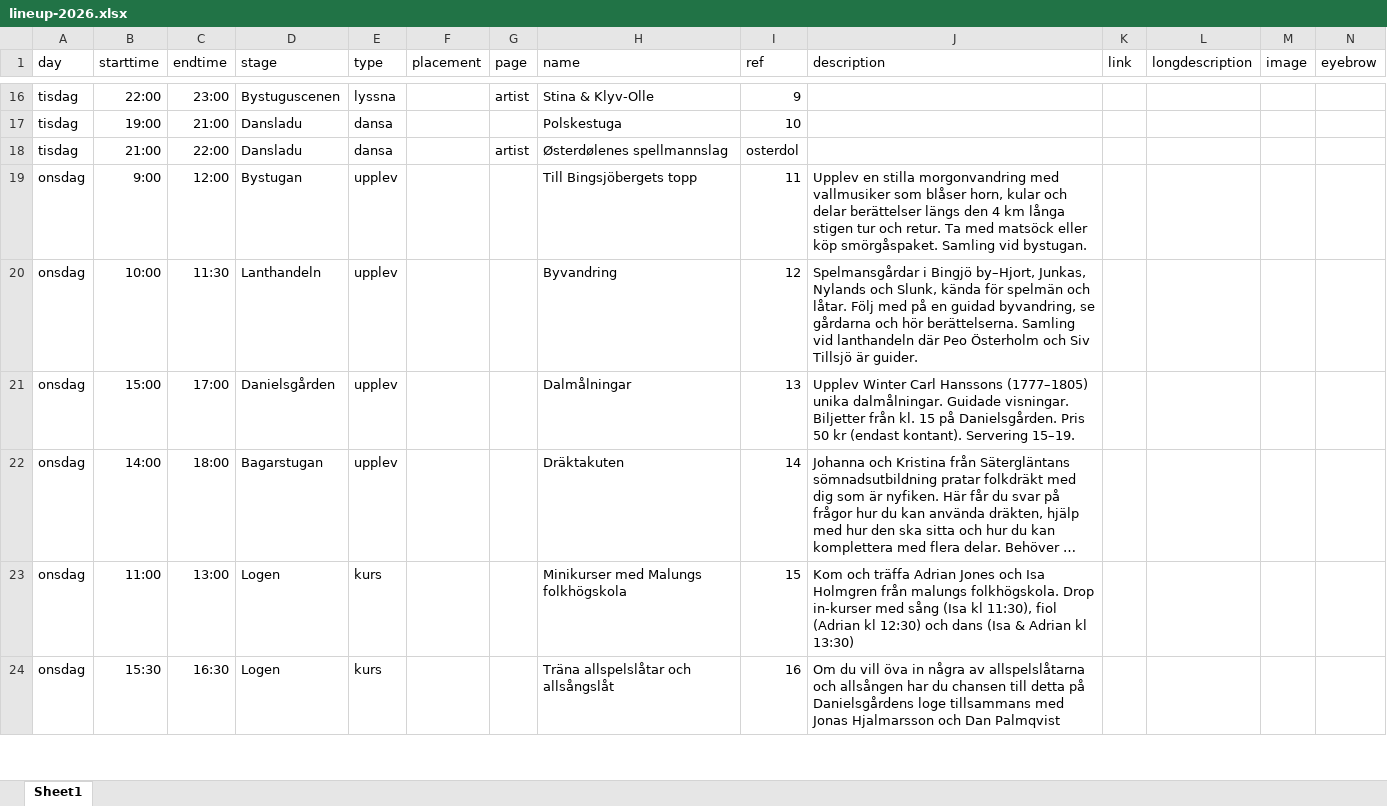
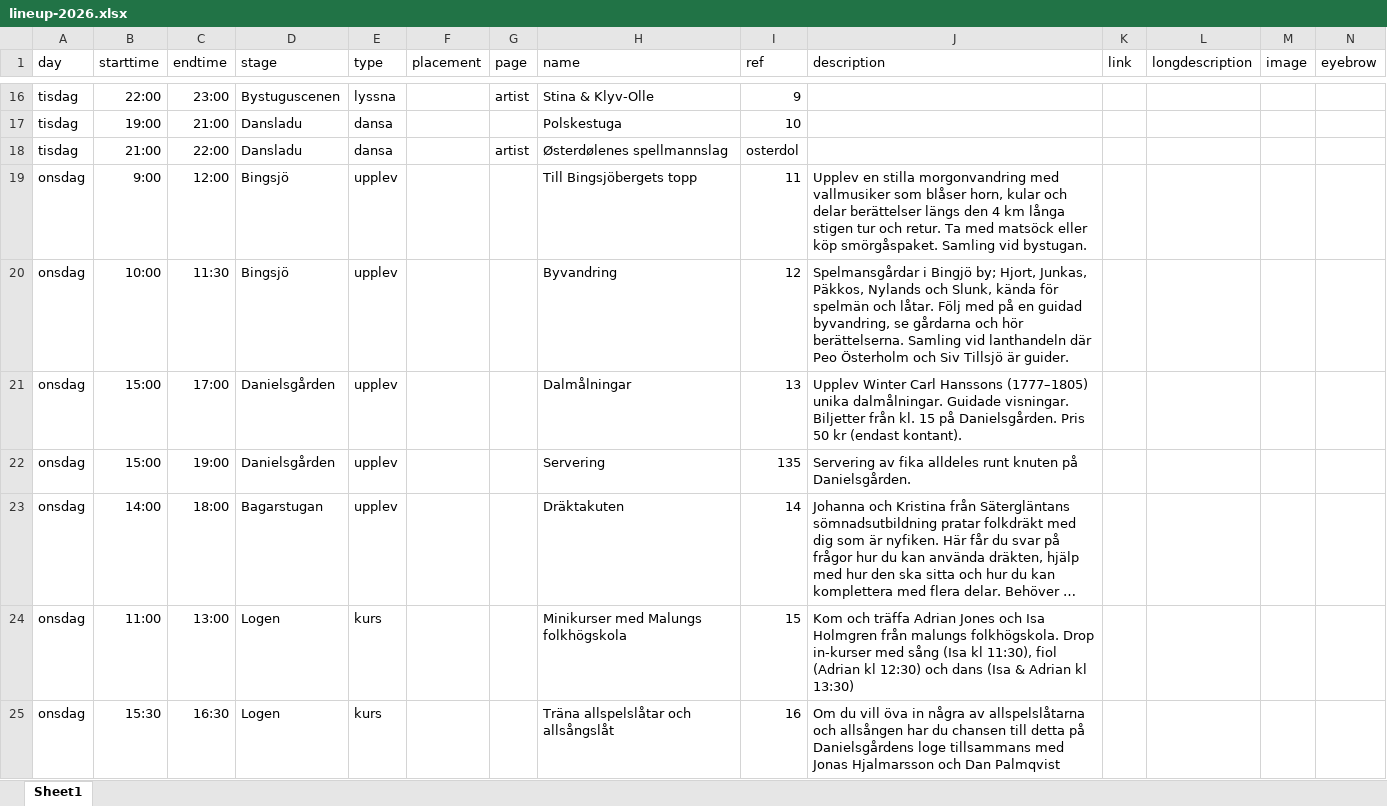
Before and after one commit to bingsjostamman/bingsjostamman.se, an Excel workbook: data/lineup-2026.xlsx, sheet Sheet1, drawn as a sheet; only a part is shown, gaps mark what is left out; long unchanged cells end in …; values as stored, in another font and other column widths than the file's, no borders; rows hold the shown columns only; the diff covers the shown part only; the diff names each change by its address in the sheet, - before the commit and + after, or states it on an @@ line.

```diff
--- a/data/lineup-2026.xlsx (sheet Sheet1)
+++ b/data/lineup-2026.xlsx (sheet Sheet1)
-D19 (stage): Bystugan
+D19 (stage): Bingsjö
-D20 (stage): Lanthandeln
+D20 (stage): Bingsjö
-J20 (description): …i Bingjö by–Hjort, Junkas, Nylands och…
+J20 (description): …i Bingjö by; Hjort, Junkas, Päkkos, Nylands och…
-J21 (description): …(endast kontant). Servering 15–19.
+J21 (description): …(endast kontant).
+row 22: onsdag | 15:00 | 19:00 | Danielsgården | upplev |  |  | Servering | 135 | Servering av fika alldeles runt knuten på Danielsgården.
```
Also changed, not shown: 10 edited cells elsewhere in this sheet, 46 other files.
